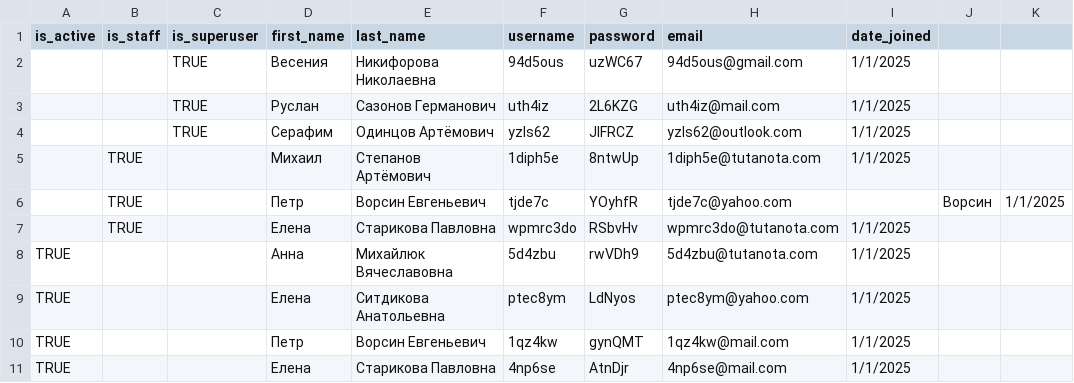
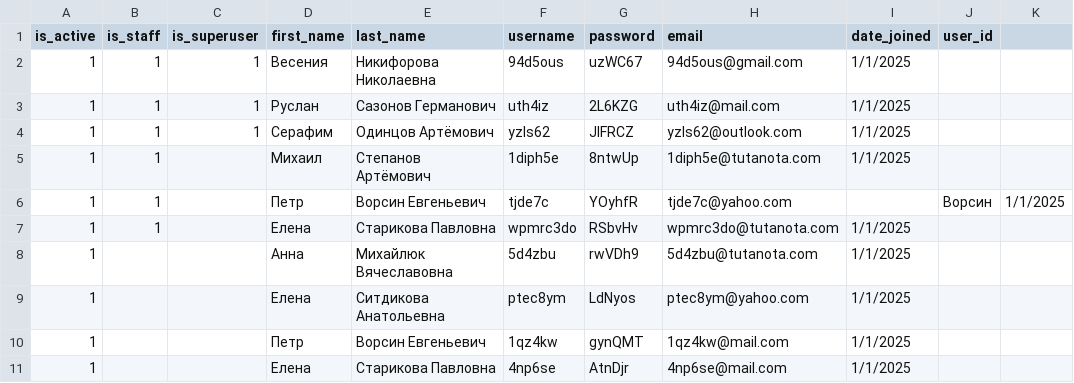
Before and after one commit to judetsuki/demo_examen_practice_v2, a CSV file: project/user.csv, drawn as a sheet.

```diff
--- a/project/user.csv
+++ b/project/user.csv
@@ -1,11 +1,11 @@
-is_active,is_staff,is_superuser,first_name,last_name,username,password,email,date_joined
-,,TRUE,Весения,Никифорова Николаевна,94d5ous,uzWC67,94d5ous@gmail.com,1/1/2025
-,,TRUE, Руслан ,Сазонов Германович,uth4iz,2L6KZG,uth4iz@mail.com,1/1/2025
-,,TRUE,Серафим,Одинцов Артёмович,yzls62,JlFRCZ,yzls62@outlook.com,1/1/2025
-,TRUE,,Михаил,Степанов Артёмович,1diph5e,8ntwUp,1diph5e@tutanota.com,1/1/2025
-,TRUE,,Петр,Ворсин Евгеньевич,tjde7c,YOyhfR,tjde7c@yahoo.com,,Ворсин,1/1/2025
-,TRUE,,Елена,Старикова Павловна,wpmrc3do,RSbvHv,wpmrc3do@tutanota.com,1/1/2025
-TRUE,,,Анна,Михайлюк Вячеславовна,5d4zbu,rwVDh9,5d4zbu@tutanota.com,1/1/2025
-TRUE,,,Елена,Ситдикова Анатольевна,ptec8ym,LdNyos,ptec8ym@yahoo.com,1/1/2025
-TRUE,,,Петр,Ворсин Евгеньевич,1qz4kw,gynQMT,1qz4kw@mail.com,1/1/2025
-TRUE,,,Елена,Старикова Павловна,4np6se,AtnDjr,4np6se@mail.com,1/1/2025
+is_active,is_staff,is_superuser,first_name,last_name,username,password,email,date_joined,user_id
+1,1,1,Весения,Никифорова Николаевна,94d5ous,uzWC67,94d5ous@gmail.com,1/1/2025
+1,1,1, Руслан ,Сазонов Германович,uth4iz,2L6KZG,uth4iz@mail.com,1/1/2025
+1,1,1,Серафим,Одинцов Артёмович,yzls62,JlFRCZ,yzls62@outlook.com,1/1/2025
+1,1,,Михаил,Степанов Артёмович,1diph5e,8ntwUp,1diph5e@tutanota.com,1/1/2025
+1,1,,Петр,Ворсин Евгеньевич,tjde7c,YOyhfR,tjde7c@yahoo.com,,Ворсин,1/1/2025
+1,1,,Елена,Старикова Павловна,wpmrc3do,RSbvHv,wpmrc3do@tutanota.com,1/1/2025
+1,,,Анна,Михайлюк Вячеславовна,5d4zbu,rwVDh9,5d4zbu@tutanota.com,1/1/2025
+1,,,Елена,Ситдикова Анатольевна,ptec8ym,LdNyos,ptec8ym@yahoo.com,1/1/2025
+1,,,Петр,Ворсин Евгеньевич,1qz4kw,gynQMT,1qz4kw@mail.com,1/1/2025
+1,,,Елена,Старикова Павловна,4np6se,AtnDjr,4np6se@mail.com,1/1/2025
```
Also changed, not shown: project/order.csv, 11 other files.
